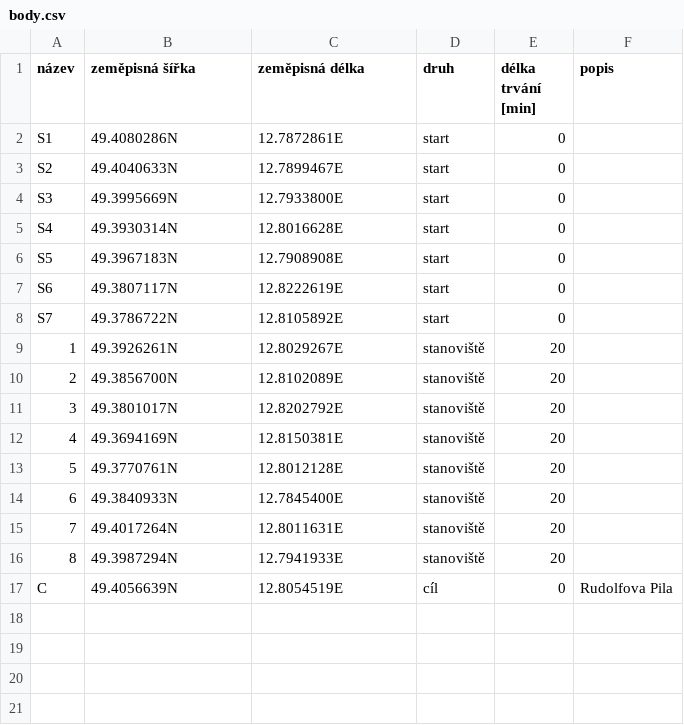
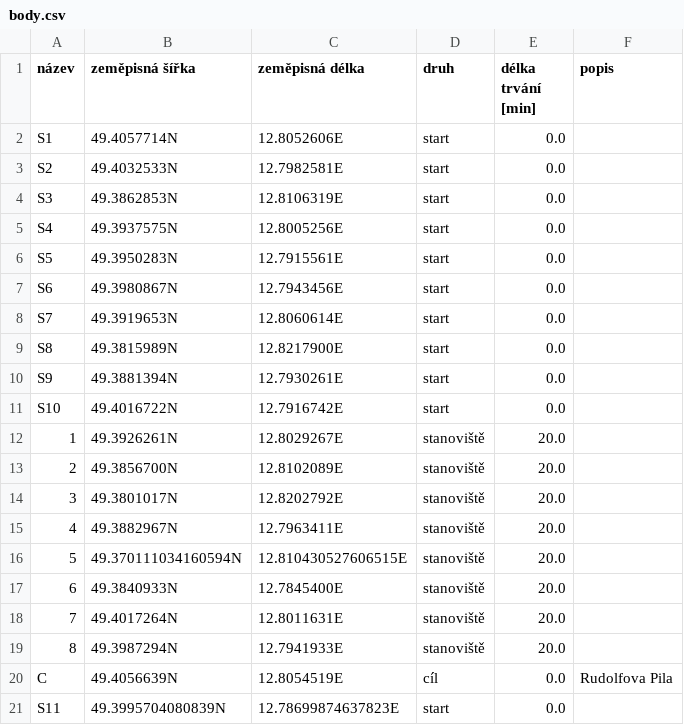
Before and after one commit to bbscout/analyza-trasy, a CSV file: body.csv, drawn as a sheet.

Commit message:
Úprava základních bodů

```diff
--- a/body.csv
+++ b/body.csv
@@ -1,17 +1,21 @@
 název,zeměpisná šířka,zeměpisná délka,druh,délka trvání [min],popis
-S1,49.4080286N,12.7872861E,start,0,
-S2,49.4040633N,12.7899467E,start,0,
-S3,49.3995669N,12.7933800E,start,0,
-S4,49.3930314N,12.8016628E,start,0,
-S5,49.3967183N,12.7908908E,start,0,
-S6,49.3807117N,12.8222619E,start,0,
-S7,49.3786722N,12.8105892E,start,0,
-1,49.3926261N,12.8029267E,stanoviště,20,
-2,49.3856700N,12.8102089E,stanoviště,20,
-3,49.3801017N,12.8202792E,stanoviště,20,
-4,49.3694169N,12.8150381E,stanoviště,20,
-5,49.3770761N,12.8012128E,stanoviště,20,
-6,49.3840933N,12.7845400E,stanoviště,20,
-7,49.4017264N,12.8011631E,stanoviště,20,
-8,49.3987294N,12.7941933E,stanoviště,20,
-C,49.4056639N,12.8054519E,cíl,0,Rudolfova Pila
+S1,49.4057714N,12.8052606E,start,0.0,
+S2,49.4032533N,12.7982581E,start,0.0,
+S3,49.3862853N,12.8106319E,start,0.0,
+S4,49.3937575N,12.8005256E,start,0.0,
+S5,49.3950283N,12.7915561E,start,0.0,
+S6,49.3980867N,12.7943456E,start,0.0,
+S7,49.3919653N,12.8060614E,start,0.0,
+S8,49.3815989N,12.8217900E,start,0.0,
+S9,49.3881394N,12.7930261E,start,0.0,
+S10,49.4016722N,12.7916742E,start,0.0,
+1,49.3926261N,12.8029267E,stanoviště,20.0,
+2,49.3856700N,12.8102089E,stanoviště,20.0,
+3,49.3801017N,12.8202792E,stanoviště,20.0,
+4,49.3882967N,12.7963411E,stanoviště,20.0,
+5,49.370111034160594N,12.810430527606515E,stanoviště,20.0,
+6,49.3840933N,12.7845400E,stanoviště,20.0,
+7,49.4017264N,12.8011631E,stanoviště,20.0,
+8,49.3987294N,12.7941933E,stanoviště,20.0,
+C,49.4056639N,12.8054519E,cíl,0.0,Rudolfova Pila
+S11,49.3995704080839N,12.78699874637823E,start,0.0,
```
